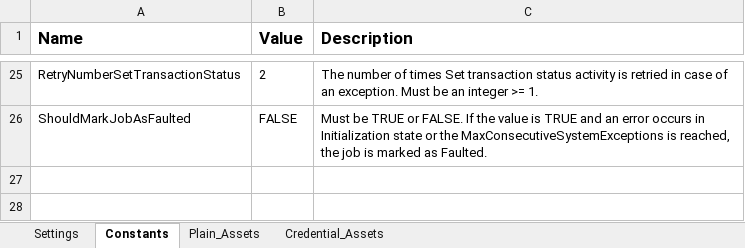
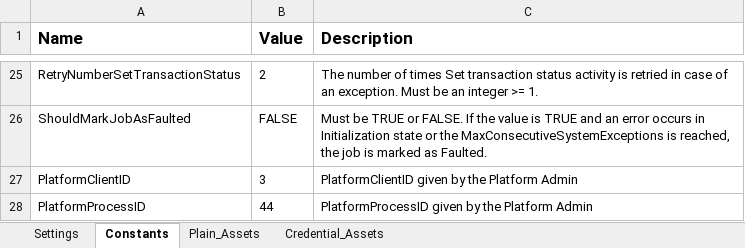
Before and after one commit to FelipeRamosG/FreFramework, an Excel workbook: Data/Config.xlsx, sheet Constants, drawn as a sheet; only a part is shown, gaps mark what is left out; values as stored, in another font and other column widths than the file's, no borders; the diff names each change by its address in the sheet, - before the commit and + after, or states it on an @@ line.

Commit message:
Platform integration 2022.4.6

```diff
--- a/Data/Config.xlsx (sheet Constants)
+++ b/Data/Config.xlsx (sheet Constants)
+row 27: PlatformClientID | 3 | PlatformClientID given by the Platform Admin
+row 28: PlatformProcessID | 44 | PlatformProcessID given by the Platform Admin
```
Also changed, not shown: 8 other files.
